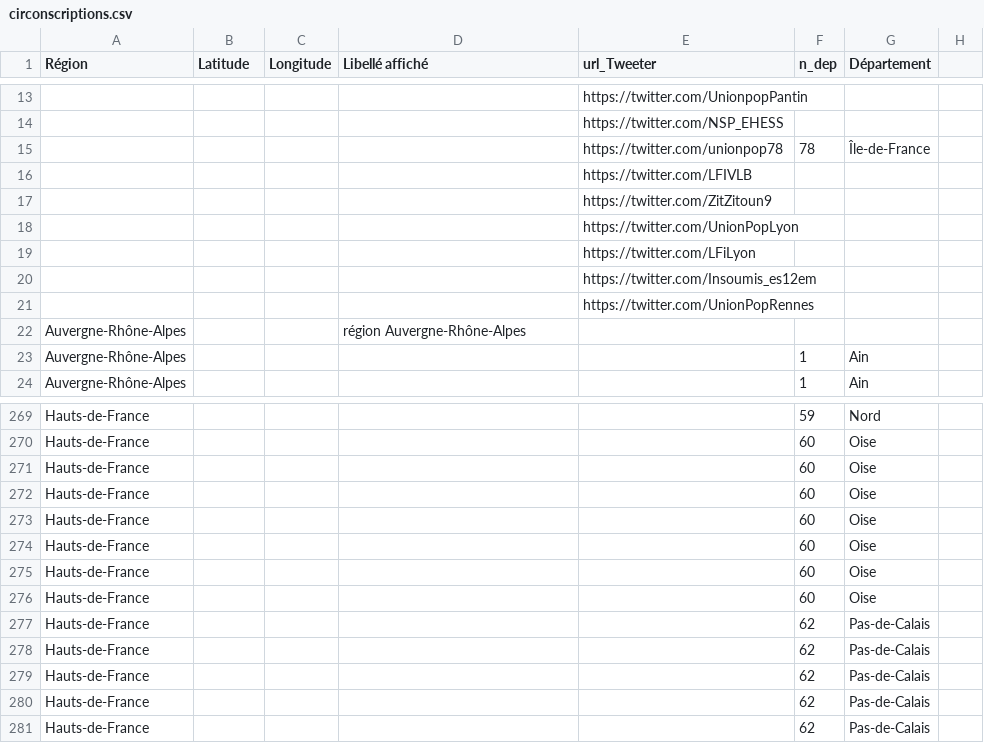
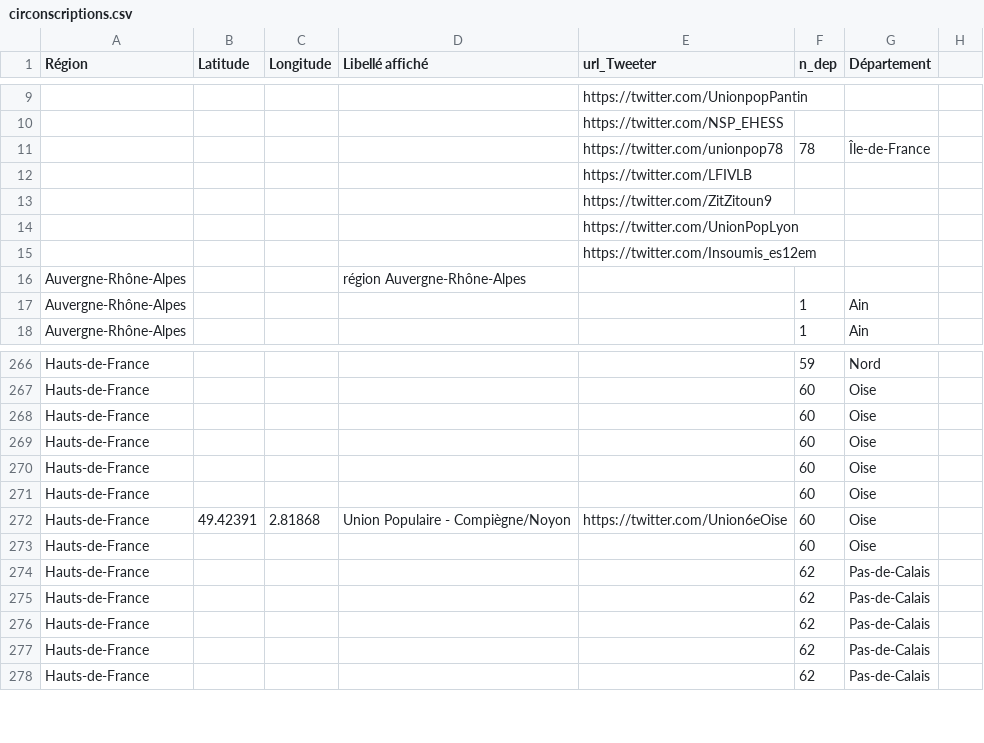
Before and after one commit to u4y0u/circo, a CSV file: circonscriptions.csv, drawn as a sheet; only a part is shown, gaps mark what is left out; removed rows and columns are numbered as before the commit, all else as after; rows hold the shown columns only; the diff covers the shown part only; the diff names each change by its address in the sheet, - before the commit and + after, or states it on an @@ line.

```diff
--- a/circonscriptions.csv
+++ b/circonscriptions.csv
-row 19:  |  |  |  | https://twitter.com/LFiLyon
-row 21:  |  |  |  | https://twitter.com/UnionPopRennes
-B272 (Latitude): (empty)
+B272 (Latitude): 49.42391
-C272 (Longitude): (empty)
+C272 (Longitude): 2.81868
-D272 (Libellé affiché): (empty)
+D272 (Libellé affiché): Union Populaire - Compiègne/Noyon
-E272 (url_Tweeter): (empty)
+E272 (url_Tweeter): https://twitter.com/Union6eOise
```
Also changed, not shown: 6 added rows, 4 removed rows and 24 edited cells elsewhere in this file, 2 other files.
